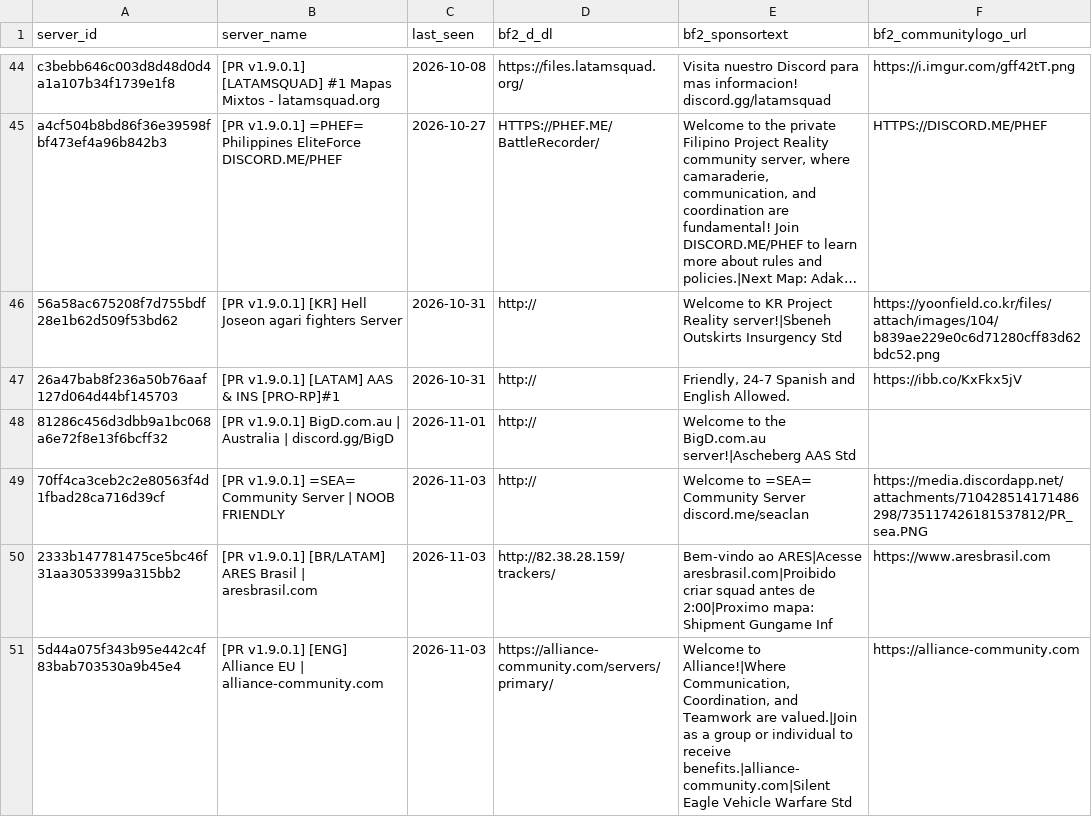
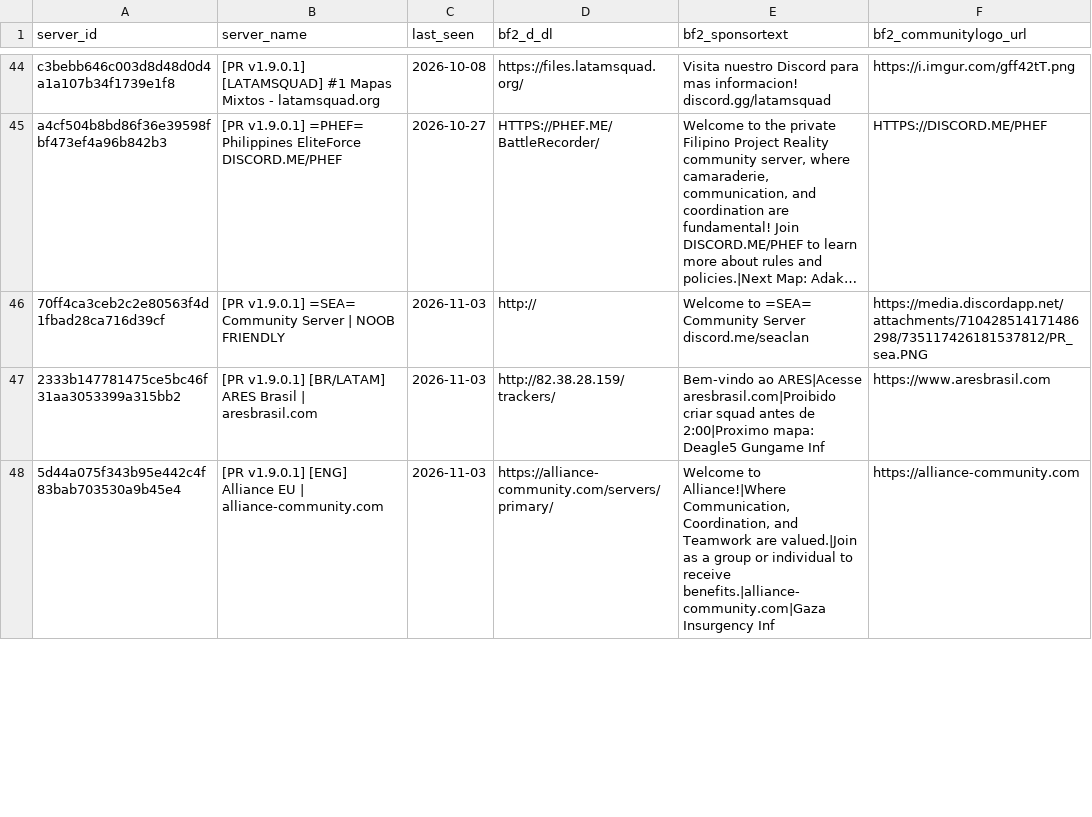
Before and after one commit to SucharMistrz/PRServerTracker, a TSV file: data/servers_last_seen.tsv, drawn as a sheet; only a part is shown, gaps mark what is left out; long unchanged cells end in …; removed rows and columns are numbered as before the commit, all else as after; the diff covers the shown part only; the diff names each change by its address in the sheet, - before the commit and + after, or states it on an @@ line.

```diff
--- a/data/servers_last_seen.tsv
+++ b/data/servers_last_seen.tsv
-row 46: 56a58ac675208f7d755bdf28e1b62d509f53bd62 | [PR v1.9.0.1] [KR] Hell Joseon agari fighters Server | 2026-10-31 | http:// | Welcome to KR Project Reality server!|Sbeneh Outskirts Insurgency Std | https://yoonfield.co.kr/files/attach/images/104/b839ae229e0c6d71280cff83d62bdc52.png
-row 47: 26a47bab8f236a50b76aaf127d064d44bf145703 | [PR v1.9.0.1] [LATAM] AAS & INS [PRO-RP]#1 | 2026-10-31 | http:// | Friendly, 24-7 Spanish and English Allowed. | https://ibb.co/KxFkx5jV
-row 48: 81286c456d3dbb9a1bc068a6e72f8e13f6bcff32 | [PR v1.9.0.1] BigD.com.au | Australia | discord.gg/BigD | 2026-11-01 | http:// | Welcome to the BigD.com.au server!|Ascheberg AAS Std
-E47 (bf2_sponsortext): …2:00|Proximo mapa: Shipment Gungame Inf
+E47 (bf2_sponsortext): …2:00|Proximo mapa: Deagle5 Gungame Inf
-E48 (bf2_sponsortext): …to receive benefits.|alliance-community.com|Silent Eagle Vehicle Warfare Std
+E48 (bf2_sponsortext): …to receive benefits.|alliance-community.com|Gaza Insurgency Inf
```
Also changed, not shown: 3 added rows and 7 edited cells elsewhere in this file.
